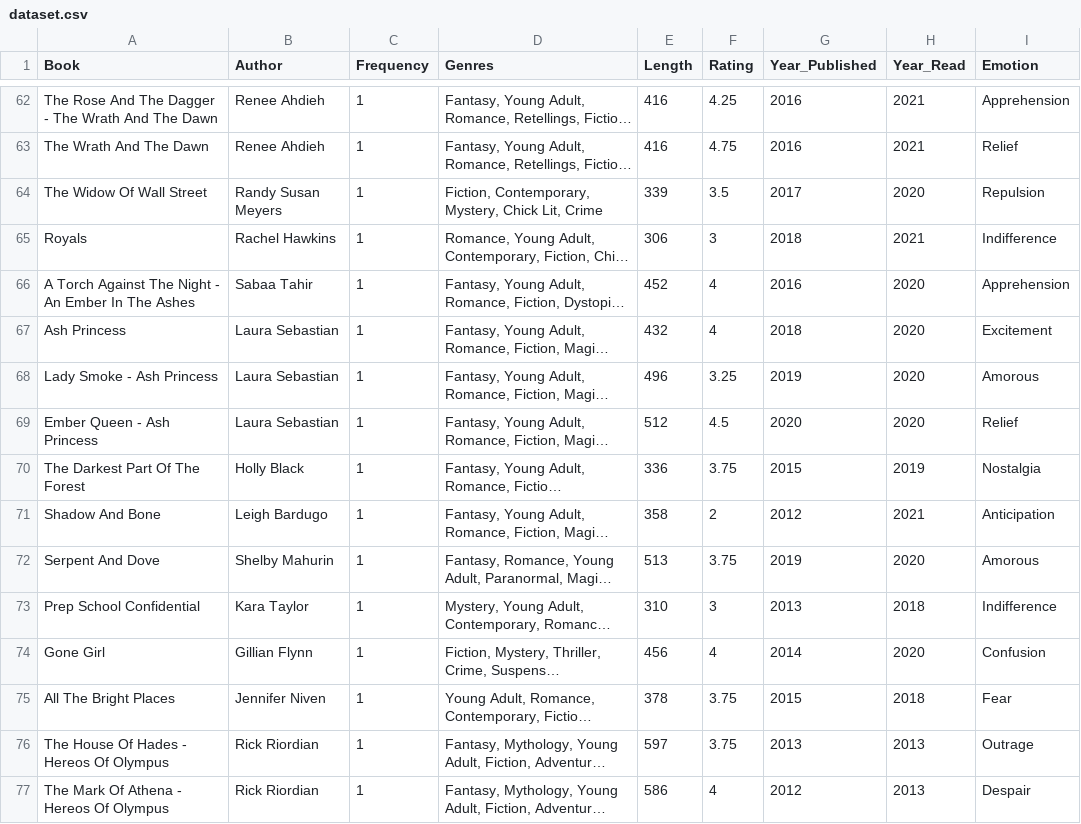
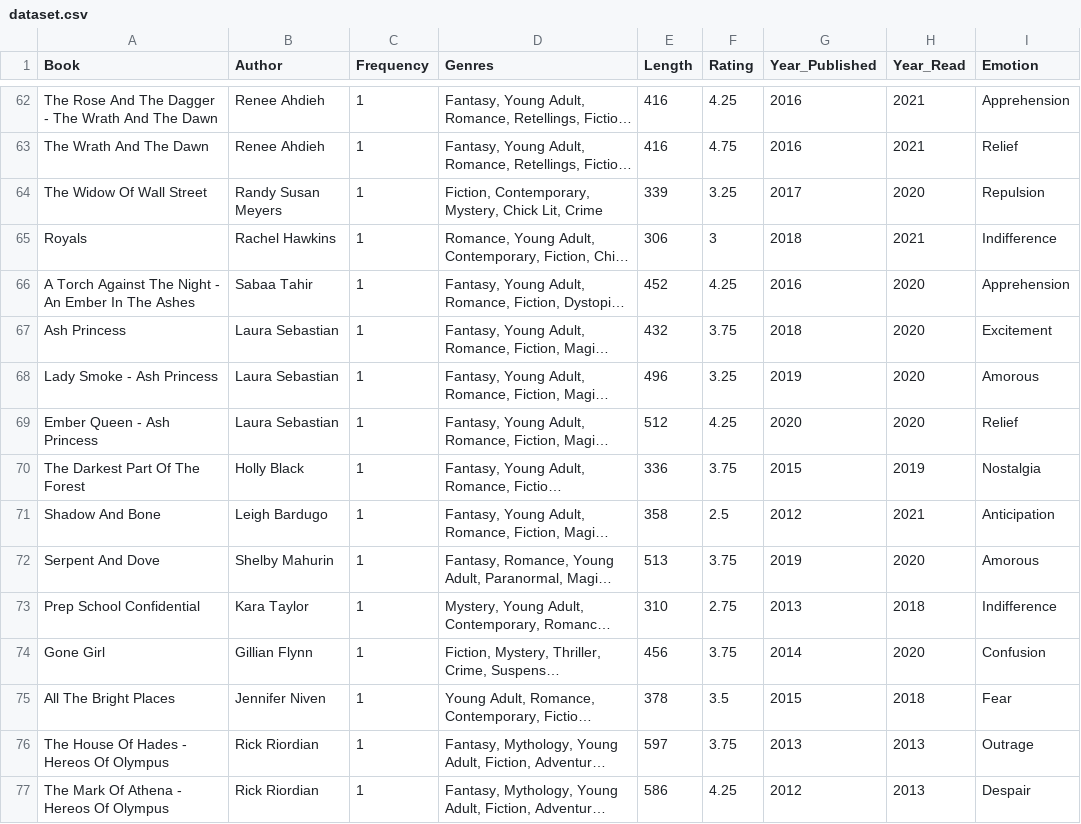
Before and after one commit to soumyakarwa/pages-through-time-new, a CSV file: assets/dataset.csv, drawn as a sheet; only a part is shown, gaps mark what is left out; long unchanged cells end in …; the diff covers the shown part only; the diff names each change by its address in the sheet, - before the commit and + after, or states it on an @@ line.

```diff
--- a/assets/dataset.csv
+++ b/assets/dataset.csv
-F64 (Rating): 3.5
+F64 (Rating): 3.25
-F66 (Rating): 4
+F66 (Rating): 4.25
-F67 (Rating): 4
+F67 (Rating): 3.75
-F69 (Rating): 4.5
+F69 (Rating): 4.25
-F71 (Rating): 2
+F71 (Rating): 2.5
-F73 (Rating): 3
+F73 (Rating): 2.75
-F74 (Rating): 4
+F74 (Rating): 3.75
-F75 (Rating): 3.75
+F75 (Rating): 3.5
-F77 (Rating): 4
+F77 (Rating): 4.25
```
Also changed, not shown: 1 added row, 1 removed row, 1 moved row and 55 edited cells elsewhere in this file, 4 other files.
